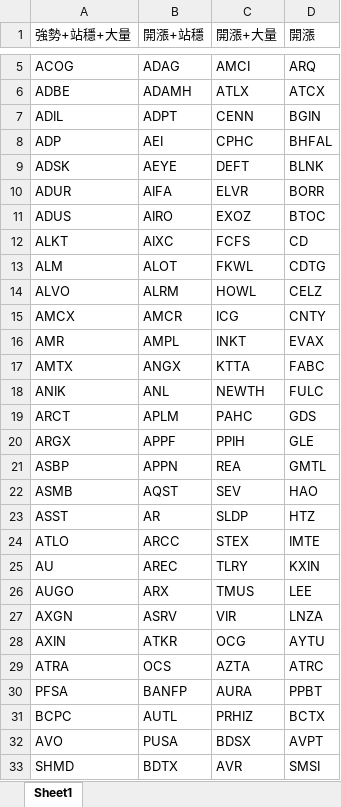
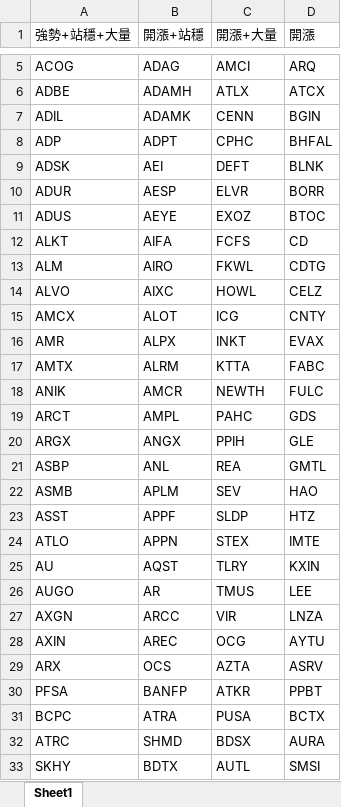
Before and after one commit to Kira11-ja/macd-scanner, an Excel workbook: results/momentum_merged_2026-08-22.xlsx, sheet Sheet1, drawn as a sheet; only a part is shown, gaps mark what is left out; values as stored, in another font and other column widths than the file's, no borders; removed rows and columns are numbered as before the commit, all else as after; the diff covers the shown part only; the diff names each change by its address in the sheet, - before the commit and + after, or states it on an @@ line.

```diff
--- a/results/momentum_merged_2026-08-22.xlsx (sheet Sheet1)
+++ b/results/momentum_merged_2026-08-22.xlsx (sheet Sheet1)
-B7 (開漲+站穩): ADPT
+B7 (開漲+站穩): ADAMK
-B8 (開漲+站穩): AEI
+B8 (開漲+站穩): ADPT
-B9 (開漲+站穩): AEYE
+B9 (開漲+站穩): AEI
-B10 (開漲+站穩): AIFA
+B10 (開漲+站穩): AESP
-B11 (開漲+站穩): AIRO
+B11 (開漲+站穩): AEYE
-B12 (開漲+站穩): AIXC
+B12 (開漲+站穩): AIFA
-B13 (開漲+站穩): ALOT
+B13 (開漲+站穩): AIRO
-B14 (開漲+站穩): ALRM
+B14 (開漲+站穩): AIXC
-B15 (開漲+站穩): AMCR
+B15 (開漲+站穩): ALOT
-B16 (開漲+站穩): AMPL
+B16 (開漲+站穩): ALPX
-B17 (開漲+站穩): ANGX
+B17 (開漲+站穩): ALRM
-B18 (開漲+站穩): ANL
+B18 (開漲+站穩): AMCR
-B19 (開漲+站穩): APLM
+B19 (開漲+站穩): AMPL
-B20 (開漲+站穩): APPF
+B20 (開漲+站穩): ANGX
-B21 (開漲+站穩): APPN
+B21 (開漲+站穩): ANL
-B22 (開漲+站穩): AQST
+B22 (開漲+站穩): APLM
-B23 (開漲+站穩): AR
+B23 (開漲+站穩): APPF
-B24 (開漲+站穩): ARCC
+B24 (開漲+站穩): APPN
-B25 (開漲+站穩): AREC
+B25 (開漲+站穩): AQST
-B26 (開漲+站穩): ARX
+B26 (開漲+站穩): AR
-B27 (開漲+站穩): ASRV
+B27 (開漲+站穩): ARCC
-B28 (開漲+站穩): ATKR
+B28 (開漲+站穩): AREC
-A29 (強勢+站穩+大量): ATRA
+A29 (強勢+站穩+大量): ARX
-D29 (開漲): ATRC
+D29 (開漲): ASRV
-C30 (開漲+大量): AURA
+C30 (開漲+大量): ATKR
-B31 (開漲+站穩): AUTL
+B31 (開漲+站穩): ATRA
-C31 (開漲+大量): PRHIZ
+C31 (開漲+大量): PUSA
-row 32: AVO | PUSA | BDSX | AVPT
+row 32: ATRC | SHMD | BDSX | AURA
-A33 (強勢+站穩+大量): SHMD
+A33 (強勢+站穩+大量): SKHY
-C33 (開漲+大量): AVR
+C33 (開漲+大量): AUTL
```
Also changed, not shown: 64 added rows, 47 removed rows and 103 edited cells elsewhere in this sheet, results/momentum_failcodes_2026-08-22.xlsx, results/momentum_failcodes_latest.xlsx, 9 other files.
